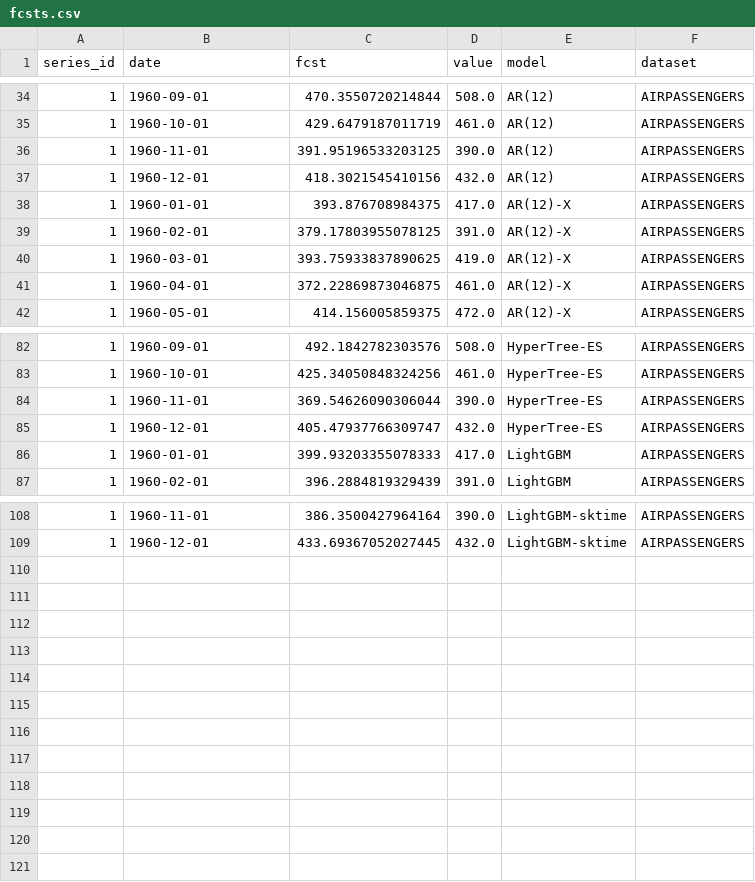
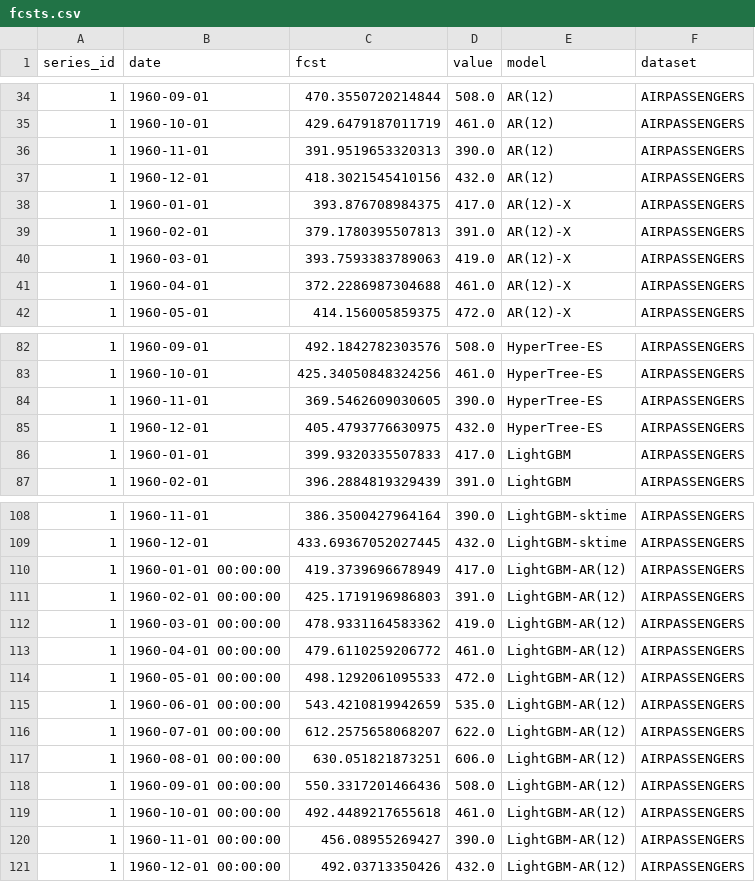
Before and after one commit to StatMixedML/Hyper-Trees, a CSV file: experiments/Air Passengers/fcsts.csv, drawn as a sheet; only a part is shown, gaps mark what is left out; the diff covers the shown part only.

Commit message:
Updated Experiments

```diff
--- a/experiments/Air Passengers/fcsts.csv
+++ b/experiments/Air Passengers/fcsts.csv
@@ -35,8 +35,8 @@ series_id,date,fcst,value,model,dataset
 1,1960-10-01,429.6479187011719,461.0,AR(12),AIRPASSENGERS
-1,1960-11-01,391.95196533203125,390.0,AR(12),AIRPASSENGERS
+1,1960-11-01,391.9519653320313,390.0,AR(12),AIRPASSENGERS
 1,1960-12-01,418.3021545410156,432.0,AR(12),AIRPASSENGERS
 1,1960-01-01,393.876708984375,417.0,AR(12)-X,AIRPASSENGERS
-1,1960-02-01,379.17803955078125,391.0,AR(12)-X,AIRPASSENGERS
-1,1960-03-01,393.75933837890625,419.0,AR(12)-X,AIRPASSENGERS
-1,1960-04-01,372.22869873046875,461.0,AR(12)-X,AIRPASSENGERS
+1,1960-02-01,379.1780395507813,391.0,AR(12)-X,AIRPASSENGERS
+1,1960-03-01,393.7593383789063,419.0,AR(12)-X,AIRPASSENGERS
+1,1960-04-01,372.2286987304688,461.0,AR(12)-X,AIRPASSENGERS
 1,1960-05-01,414.156005859375,472.0,AR(12)-X,AIRPASSENGERS
@@ -83,5 +83,5 @@ series_id,date,fcst,value,model,dataset
 1,1960-10-01,425.34050848324256,461.0,HyperTree-ES,AIRPASSENGERS
-1,1960-11-01,369.54626090306044,390.0,HyperTree-ES,AIRPASSENGERS
-1,1960-12-01,405.47937766309747,432.0,HyperTree-ES,AIRPASSENGERS
-1,1960-01-01,399.93203355078333,417.0,LightGBM,AIRPASSENGERS
+1,1960-11-01,369.5462609030605,390.0,HyperTree-ES,AIRPASSENGERS
+1,1960-12-01,405.4793776630975,432.0,HyperTree-ES,AIRPASSENGERS
+1,1960-01-01,399.9320335507833,417.0,LightGBM,AIRPASSENGERS
 1,1960-02-01,396.2884819329439,391.0,LightGBM,AIRPASSENGERS
@@ -109 +109,13 @@ series_id,date,fcst,value,model,dataset
 1,1960-12-01,433.69367052027445,432.0,LightGBM-sktime,AIRPASSENGERS
+1,1960-01-01 00:00:00,419.3739696678949,417.0,LightGBM-AR(12),AIRPASSENGERS
+1,1960-02-01 00:00:00,425.1719196986803,391.0,LightGBM-AR(12),AIRPASSENGERS
+1,1960-03-01 00:00:00,478.9331164583362,419.0,LightGBM-AR(12),AIRPASSENGERS
+1,1960-04-01 00:00:00,479.6110259206772,461.0,LightGBM-AR(12),AIRPASSENGERS
+1,1960-05-01 00:00:00,498.1292061095533,472.0,LightGBM-AR(12),AIRPASSENGERS
+1,1960-06-01 00:00:00,543.4210819942659,535.0,LightGBM-AR(12),AIRPASSENGERS
+1,1960-07-01 00:00:00,612.2575658068207,622.0,LightGBM-AR(12),AIRPASSENGERS
+1,1960-08-01 00:00:00,630.051821873251,606.0,LightGBM-AR(12),AIRPASSENGERS
+1,1960-09-01 00:00:00,550.3317201466436,508.0,LightGBM-AR(12),AIRPASSENGERS
+1,1960-10-01 00:00:00,492.4489217655618,461.0,LightGBM-AR(12),AIRPASSENGERS
+1,1960-11-01 00:00:00,456.08955269427,390.0,LightGBM-AR(12),AIRPASSENGERS
+1,1960-12-01 00:00:00,492.03713350426,432.0,LightGBM-AR(12),AIRPASSENGERS
```
Also changed, not shown: 8 edited cells elsewhere in this file, 26 other files.
